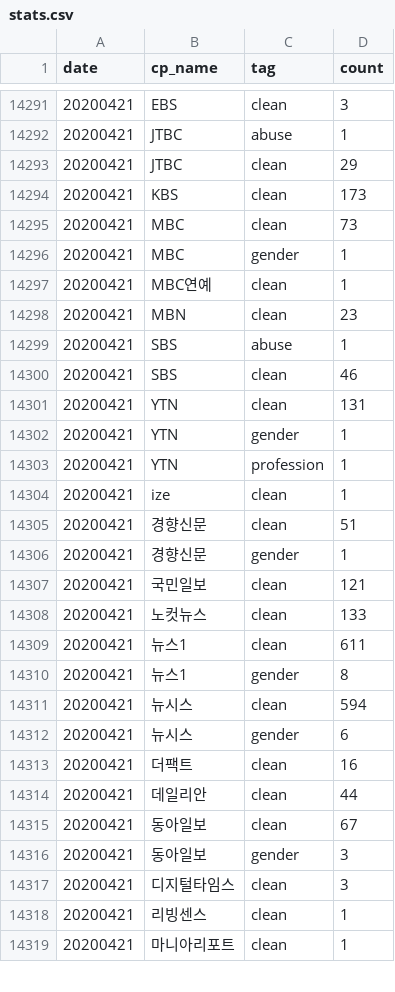
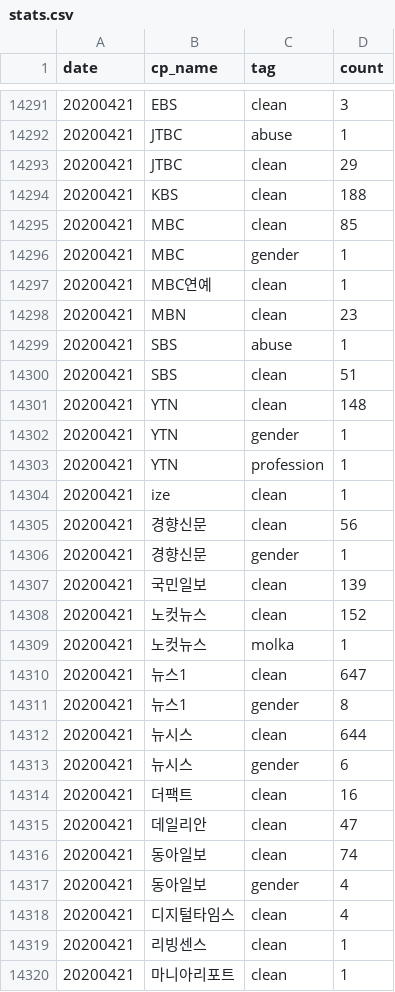
Before and after one commit to newshunter12/done-it-again, a CSV file: _data/stats.csv, drawn as a sheet; only a part is shown, gaps mark what is left out; the diff covers the shown part only.

```diff
--- a/_data/stats.csv
+++ b/_data/stats.csv
@@ -14293,4 +14293,4 @@ date,cp_name,tag,count
 20200421,JTBC,clean,29
-20200421,KBS,clean,173
-20200421,MBC,clean,73
+20200421,KBS,clean,188
+20200421,MBC,clean,85
 20200421,MBC,gender,1
@@ -14299,4 +14299,4 @@ date,cp_name,tag,count
 20200421,SBS,abuse,1
-20200421,SBS,clean,46
-20200421,YTN,clean,131
+20200421,SBS,clean,51
+20200421,YTN,clean,148
 20200421,YTN,gender,1
@@ -14304,15 +14304,16 @@ date,cp_name,tag,count
 20200421,ize,clean,1
-20200421,경향신문,clean,51
+20200421,경향신문,clean,56
 20200421,경향신문,gender,1
-20200421,국민일보,clean,121
-20200421,노컷뉴스,clean,133
-20200421,뉴스1,clean,611
+20200421,국민일보,clean,139
+20200421,노컷뉴스,clean,152
+20200421,노컷뉴스,molka,1
+20200421,뉴스1,clean,647
 20200421,뉴스1,gender,8
-20200421,뉴시스,clean,594
+20200421,뉴시스,clean,644
 20200421,뉴시스,gender,6
 20200421,더팩트,clean,16
-20200421,데일리안,clean,44
-20200421,동아일보,clean,67
-20200421,동아일보,gender,3
-20200421,디지털타임스,clean,3
+20200421,데일리안,clean,47
+20200421,동아일보,clean,74
+20200421,동아일보,gender,4
+20200421,디지털타임스,clean,4
 20200421,리빙센스,clean,1
```
Also changed, not shown: 1 added row and 23 edited cells elsewhere in this file, _data/stats_best_cps.csv, _data/stats_daily.csv, 2 other files.
